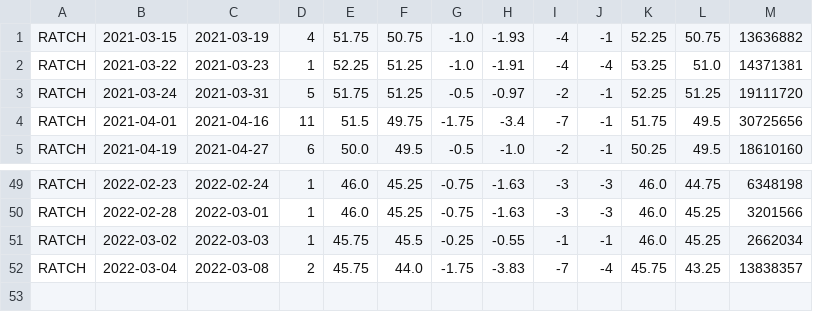
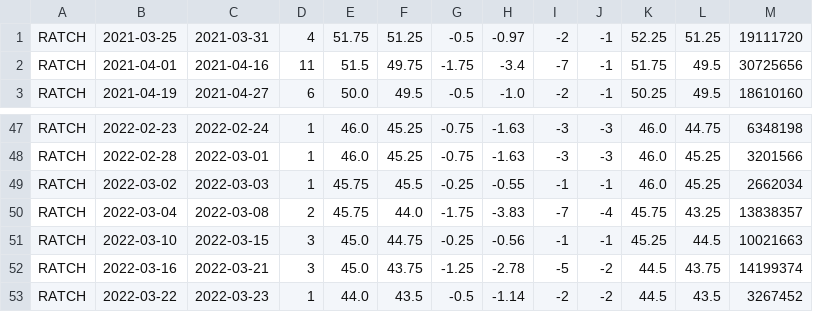
Before and after one commit to santimcs/A8, a CSV file: CSV/RATCH-lower.csv, drawn as a sheet; only a part is shown, gaps mark what is left out.

```diff
--- a/CSV/RATCH-lower.csv
+++ b/CSV/RATCH-lower.csv
@@ -1,4 +1,2 @@
-RATCH,2021-03-15,2021-03-19,4,51.75,50.75,-1.0,-1.93,-4,-1,52.25,50.75,13636882
-RATCH,2021-03-22,2021-03-23,1,52.25,51.25,-1.0,-1.91,-4,-4,53.25,51.0,14371381
-RATCH,2021-03-24,2021-03-31,5,51.75,51.25,-0.5,-0.97,-2,-1,52.25,51.25,19111720
+RATCH,2021-03-25,2021-03-31,4,51.75,51.25,-0.5,-0.97,-2,-1,52.25,51.25,19111720
 RATCH,2021-04-01,2021-04-16,11,51.5,49.75,-1.75,-3.4,-7,-1,51.75,49.5,30725656
@@ -52 +50,4 @@ RATCH,2022-03-02,2022-03-03,1,45.75,45.5,-0.25,-0.55,-1,-1,46.0,45.25,2662034
 RATCH,2022-03-04,2022-03-08,2,45.75,44.0,-1.75,-3.83,-7,-4,45.75,43.25,13838357
+RATCH,2022-03-10,2022-03-15,3,45.0,44.75,-0.25,-0.56,-1,-1,45.25,44.5,10021663
+RATCH,2022-03-16,2022-03-21,3,45.0,43.75,-1.25,-2.78,-5,-2,44.5,43.75,14199374
+RATCH,2022-03-22,2022-03-23,1,44.0,43.5,-0.5,-1.14,-2,-2,44.5,43.5,3267452
```
Also changed, not shown: CSV/PTT-lower.csv, Data/ORDERS-PLACED.csv, 57 other files.
